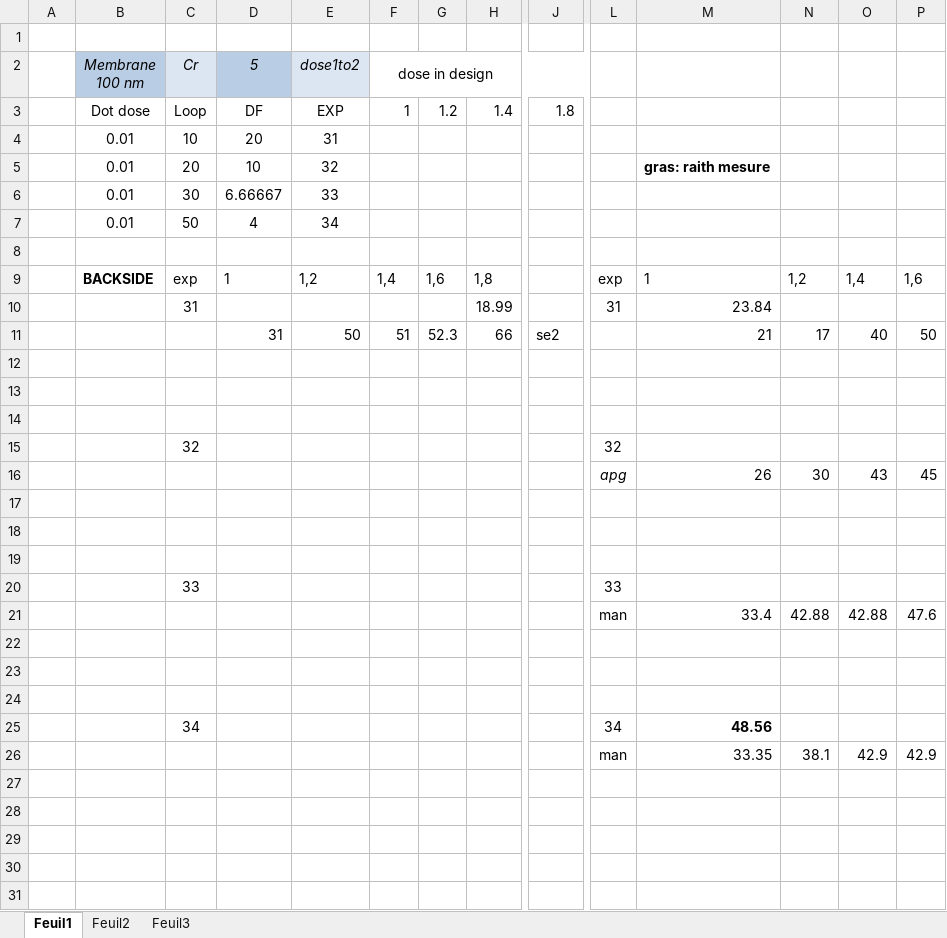
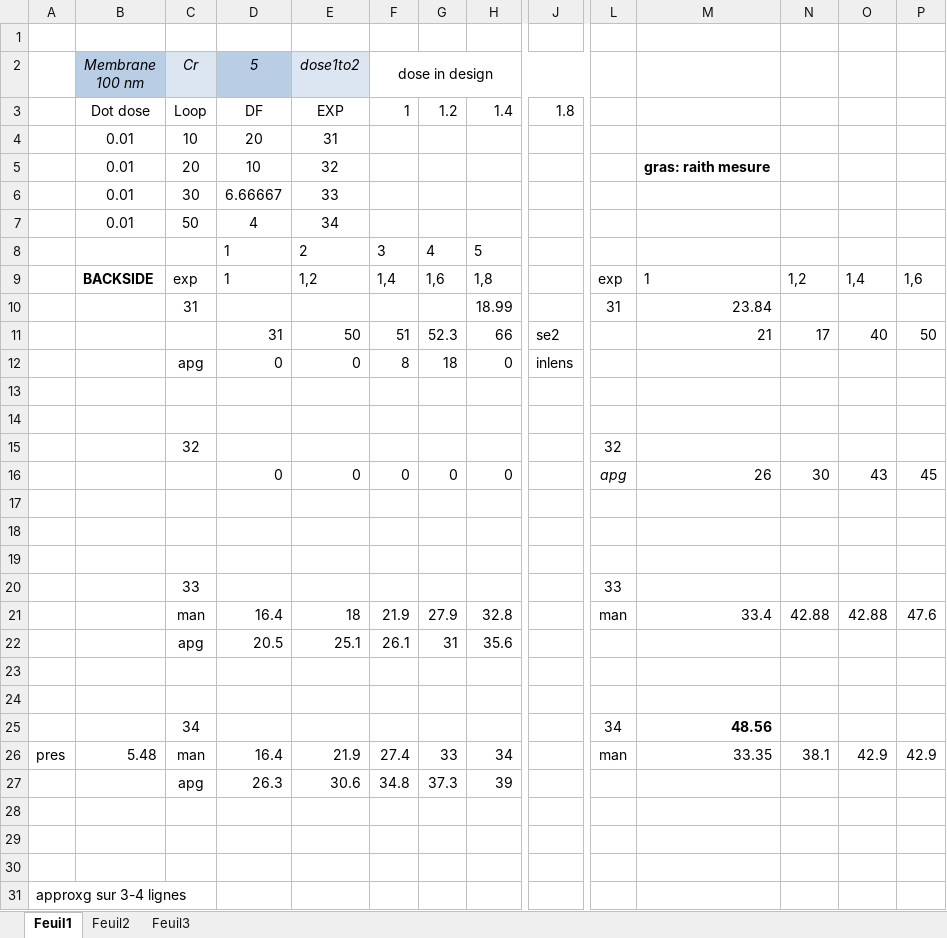
Before and after one commit to AdrienMau/Australie, an Excel workbook: Experiences/31to34 holes size.xlsx, sheet Feuil1, drawn as a sheet; only a part is shown, gaps mark what is left out; values as stored, in another font and other column widths than the file's, no borders; table styles not drawn; removed rows and columns are numbered as before the commit, all else as after; rows hold the shown columns only; the diff names each change by its address in the sheet, - before the commit and + after, or states it on an @@ line.

```diff
--- a/Experiences/31to34 holes size.xlsx (sheet Feuil1)
+++ b/Experiences/31to34 holes size.xlsx (sheet Feuil1)
-row 8: (empty)
+row 8:  |  |  | 1 | 2 | 3 | 4 | 5
-row 12: (empty)
+row 12:  |  | apg | 0 | 0 | 8 | 18 | 0 | inlens
-D16 (5): (empty)
+D16 (5): 0
-E16 (dose1to2): (empty)
+E16 (dose1to2): 0
-F16 (dose in design): (empty)
+F16 (dose in design): 0
-G16: (empty)
+G16: 0
-H16: (empty)
+H16: 0
-C21 (Cr): (empty)
+C21 (Cr): man
-D21 (5): (empty)
+D21 (5): 16.4
-E21 (dose1to2): (empty)
+E21 (dose1to2): 18
-F21 (dose in design): (empty)
+F21 (dose in design): 21.9
-G21: (empty)
+G21: 27.9
-H21: (empty)
+H21: 32.8
+row 22:  |  | apg | 20.5 | 25.1 | 26.1 | 31 | 35.6
+row 23: (empty)
+row 24: (empty)
+row 26: pres | 5.48 | man | 16.4 | 21.9 | 27.4 | 33 | 34 |  | man | 33.35 | 38.1 | 42.9 | 42.9
+row 27:  |  | apg | 26.3 | 30.6 | 34.8 | 37.3 | 39
-row 26:  |  |  |  |  |  |  |  |  | man | 33.35 | 38.1 | 42.9 | 42.9
+row 31: approxg sur 3-4 lignes
```
Also changed, not shown: 6 other files.
